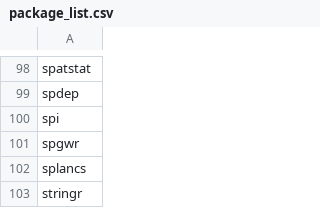
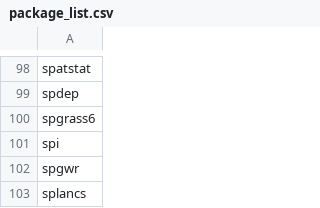
Before and after one commit to azvoleff/R_Package_List, a CSV file: package_list.csv, drawn as a sheet; only a part is shown, gaps mark what is left out; the shorter side is filled out with more unchanged rows.

Commit message:
Add more spatial packages.

```diff
--- a/package_list.csv
+++ b/package_list.csv
@@ -99,2 +99,3 @@ spatstat
 spdep
+spgrass6
 spi
```
